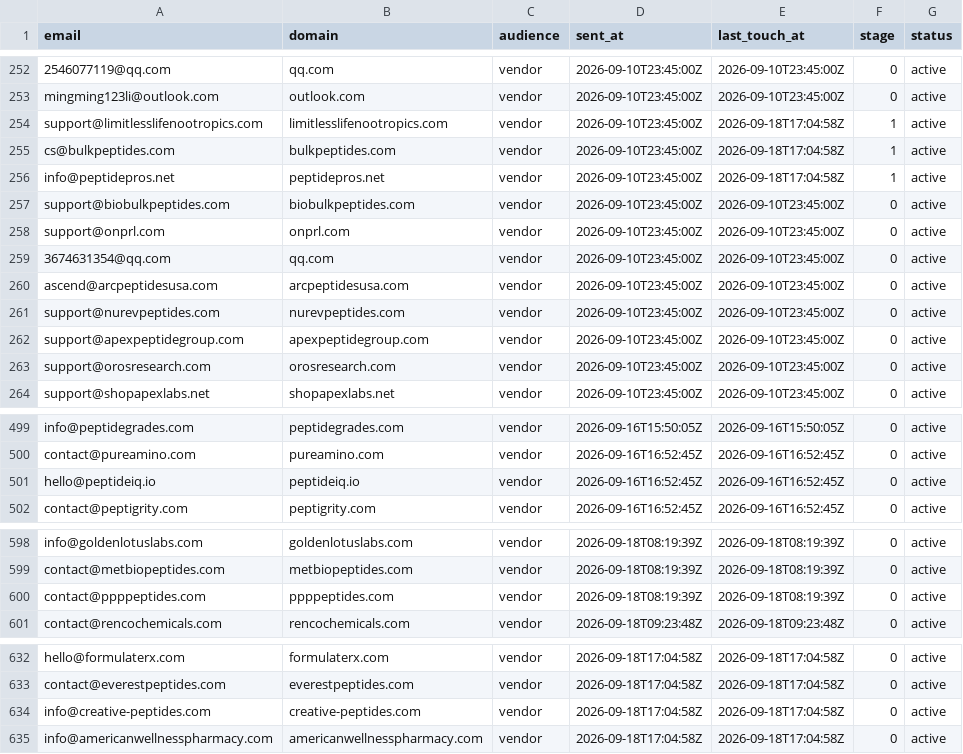
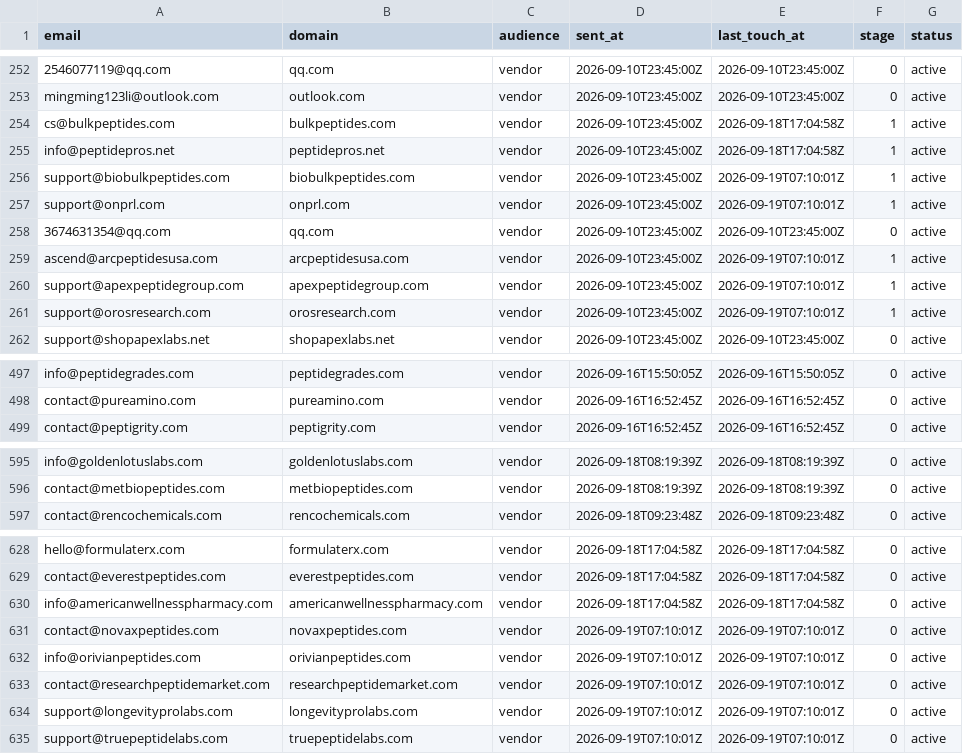
Before and after one commit to cfnoperations1-cell/g, a CSV file: outreach/contacted.csv, drawn as a sheet; only a part is shown, gaps mark what is left out; removed rows and columns are numbered as before the commit, all else as after; the diff names each change by its address in the sheet, - before the commit and + after, or states it on an @@ line.

```diff
--- a/outreach/contacted.csv
+++ b/outreach/contacted.csv
-row 254: support@limitlesslifenootropics.com | limitlesslifenootropics.com | vendor | 2026-09-10T23:45:00Z | 2026-09-18T17:04:58Z | 1 | active
-E256:E257 (last_touch_at): 2026-09-10T23:45:00Z
+E256:E257 (last_touch_at): 2026-09-19T07:10:01Z
-F256:F257 (stage): 0
+F256:F257 (stage): 1
-E259 (last_touch_at): 2026-09-10T23:45:00Z
+E259 (last_touch_at): 2026-09-19T07:10:01Z
-F259 (stage): 0
+F259 (stage): 1
-row 261: support@nurevpeptides.com | nurevpeptides.com | vendor | 2026-09-10T23:45:00Z | 2026-09-10T23:45:00Z | 0 | active
-E260:E261 (last_touch_at): 2026-09-10T23:45:00Z
+E260:E261 (last_touch_at): 2026-09-19T07:10:01Z
-F260:F261 (stage): 0
+F260:F261 (stage): 1
-row 501: hello@peptideiq.io | peptideiq.io | vendor | 2026-09-16T16:52:45Z | 2026-09-16T16:52:45Z | 0 | active
-row 600: contact@ppppeptides.com | ppppeptides.com | vendor | 2026-09-18T08:19:39Z | 2026-09-18T08:19:39Z | 0 | active
-row 634: info@creative-peptides.com | creative-peptides.com | vendor | 2026-09-18T17:04:58Z | 2026-09-18T17:04:58Z | 0 | active
+row 631: contact@novaxpeptides.com | novaxpeptides.com | vendor | 2026-09-19T07:10:01Z | 2026-09-19T07:10:01Z | 0 | active
+row 632: info@orivianpeptides.com | orivianpeptides.com | vendor | 2026-09-19T07:10:01Z | 2026-09-19T07:10:01Z | 0 | active
+row 633: contact@researchpeptidemarket.com | researchpeptidemarket.com | vendor | 2026-09-19T07:10:01Z | 2026-09-19T07:10:01Z | 0 | active
+row 634: support@longevityprolabs.com | longevityprolabs.com | vendor | 2026-09-19T07:10:01Z | 2026-09-19T07:10:01Z | 0 | active
+row 635: support@truepeptidelabs.com | truepeptidelabs.com | vendor | 2026-09-19T07:10:01Z | 2026-09-19T07:10:01Z | 0 | active
```
Also changed, not shown: outreach/bounced.csv, outreach/not_yet_emailed.csv, 5 other files.
